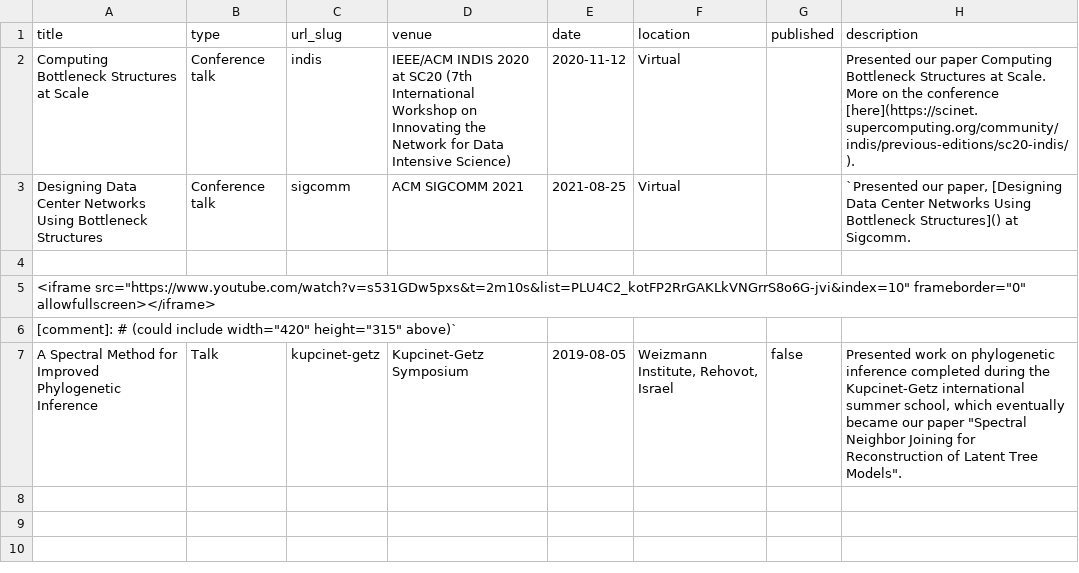
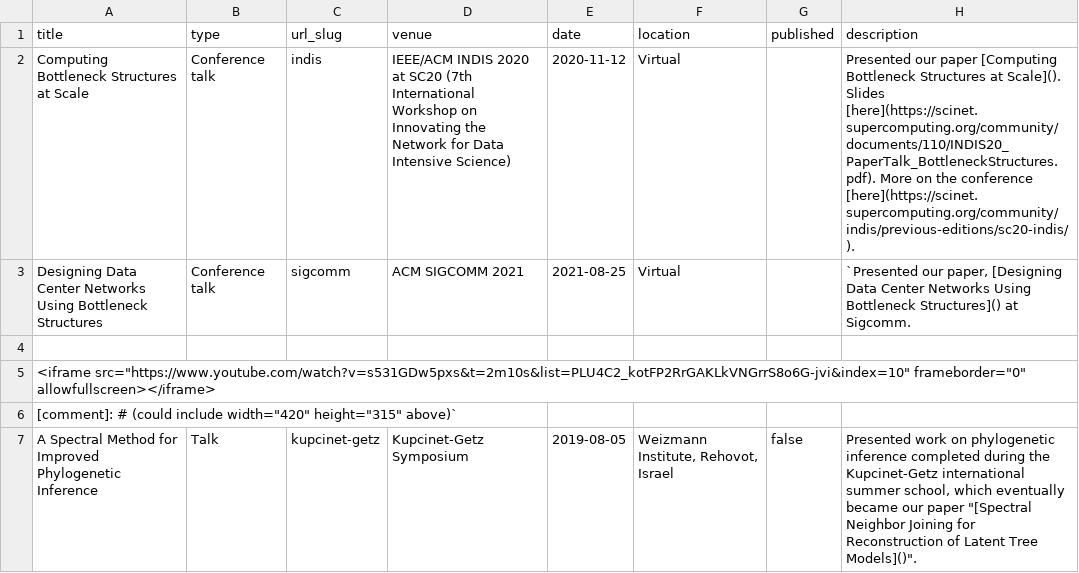
Before and after one commit to NoahAmsel/NoahAmsel.github.io, a TSV file: markdown_generator/talks.tsv, drawn as a sheet.

Commit message:
add indis slides

```diff
--- a/markdown_generator/talks.tsv
+++ b/markdown_generator/talks.tsv
@@ -1,3 +1,3 @@
 title	type	url_slug	venue	date	location	published	description
-Computing Bottleneck Structures at Scale	Conference talk	indis	IEEE/ACM INDIS 2020 at SC20 (7th International Workshop on Innovating the Network for Data Intensive Science)	2020-11-12	Virtual		Presented our paper Computing Bottleneck Structures at Scale. More on the conference [here](https://scinet.supercomputing.org/community/indis/previous-editions/sc20-indis/).
+Computing Bottleneck Structures at Scale	Conference talk	indis	IEEE/ACM INDIS 2020 at SC20 (7th International Workshop on Innovating the Network for Data Intensive Science)	2020-11-12	Virtual		Presented our paper [Computing Bottleneck Structures at Scale](). Slides [here](https://scinet.supercomputing.org/community/documents/110/INDIS20_PaperTalk_BottleneckStructures.pdf). More on the conference [here](https://scinet.supercomputing.org/community/indis/previous-editions/sc20-indis/).
 Designing Data Center Networks Using Bottleneck Structures	Conference talk	sigcomm	ACM SIGCOMM 2021	2021-08-25	Virtual		`Presented our paper, [Designing Data Center Networks Using Bottleneck Structures]() at Sigcomm.
@@ -6,2 +6,2 @@ Designing Data Center Networks Using Bottleneck Structures	Conference talk	sigco
 [comment]: # (could include width="420" height="315" above)`
-A Spectral Method for Improved Phylogenetic Inference	Talk	kupcinet-getz	Kupcinet-Getz Symposium	2019-08-05	Weizmann Institute, Rehovot, Israel	false	Presented work on phylogenetic inference completed during the Kupcinet-Getz international summer school, which eventually became our paper "Spectral Neighbor Joining for Reconstruction of Latent Tree Models".
+A Spectral Method for Improved Phylogenetic Inference	Talk	kupcinet-getz	Kupcinet-Getz Symposium	2019-08-05	Weizmann Institute, Rehovot, Israel	false	Presented work on phylogenetic inference completed during the Kupcinet-Getz international summer school, which eventually became our paper "[Spectral Neighbor Joining for Reconstruction of Latent Tree Models]()".
```
Also changed, not shown: 2 other files.
